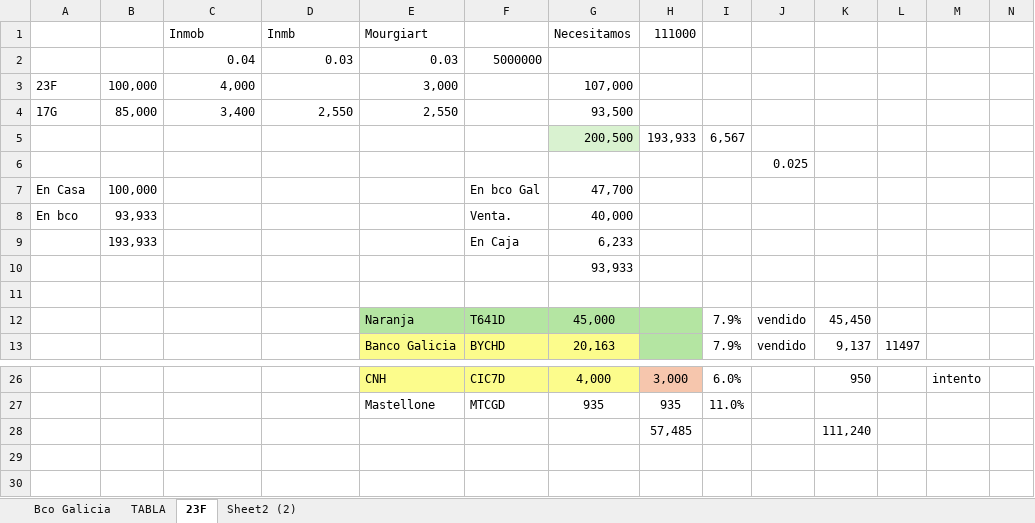
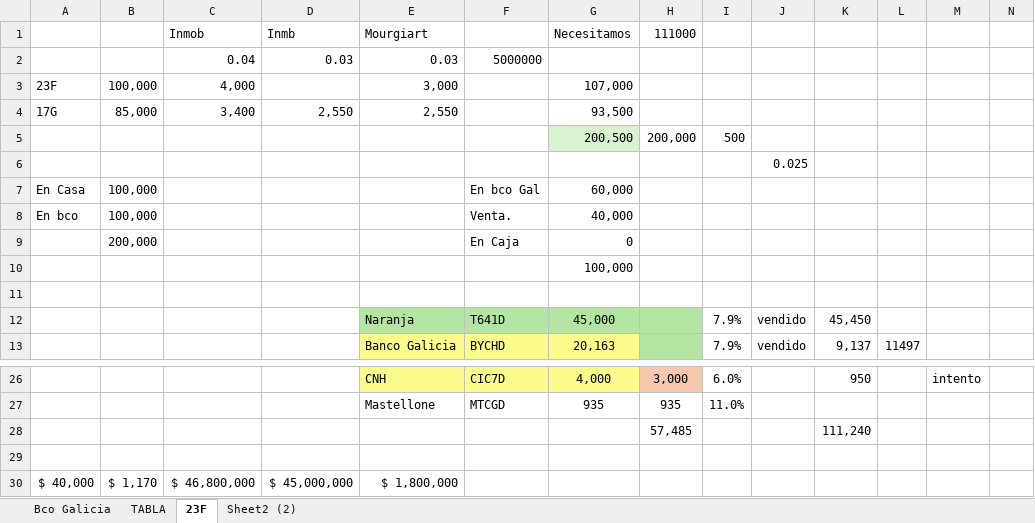
Before and after one commit to SELF-msselve/Web-HTML-CSS, an Excel workbook: InversionesSELF/Inversiones.xlsx, sheet 23F, drawn as a sheet; only a part is shown, gaps mark what is left out; values as stored, in another font and other column widths than the file's, no borders; removed rows and columns are numbered as before the commit, all else as after; the diff names each change by its address in the sheet, - before the commit and + after, or states it on an @@ line.

```diff
--- a/InversionesSELF/Inversiones.xlsx (sheet 23F)
+++ b/InversionesSELF/Inversiones.xlsx (sheet 23F)
-row 5:  |  |  |  |  |  | 200,500 | 193,933 | 6,567
+row 5:  |  |  |  |  |  | 200,500 | 200,000 | 500
-G7 (Necesitamos): 47,700
+G7 (Necesitamos): 60,000
-B8: 93,933
+B8: 100,000
-row 9:  | 193,933 |  |  |  | En Caja | 6,233
+row 9:  | 200,000 |  |  |  | En Caja | 0
-G10 (Necesitamos): 93,933
+G10 (Necesitamos): 100,000
+row 29: (empty)
+row 30: $ 40,000 | $ 1,170 | $ 46,800,000 | $ 45,000,000 | $ 1,800,000
```
Also changed, not shown: 1 other file.
